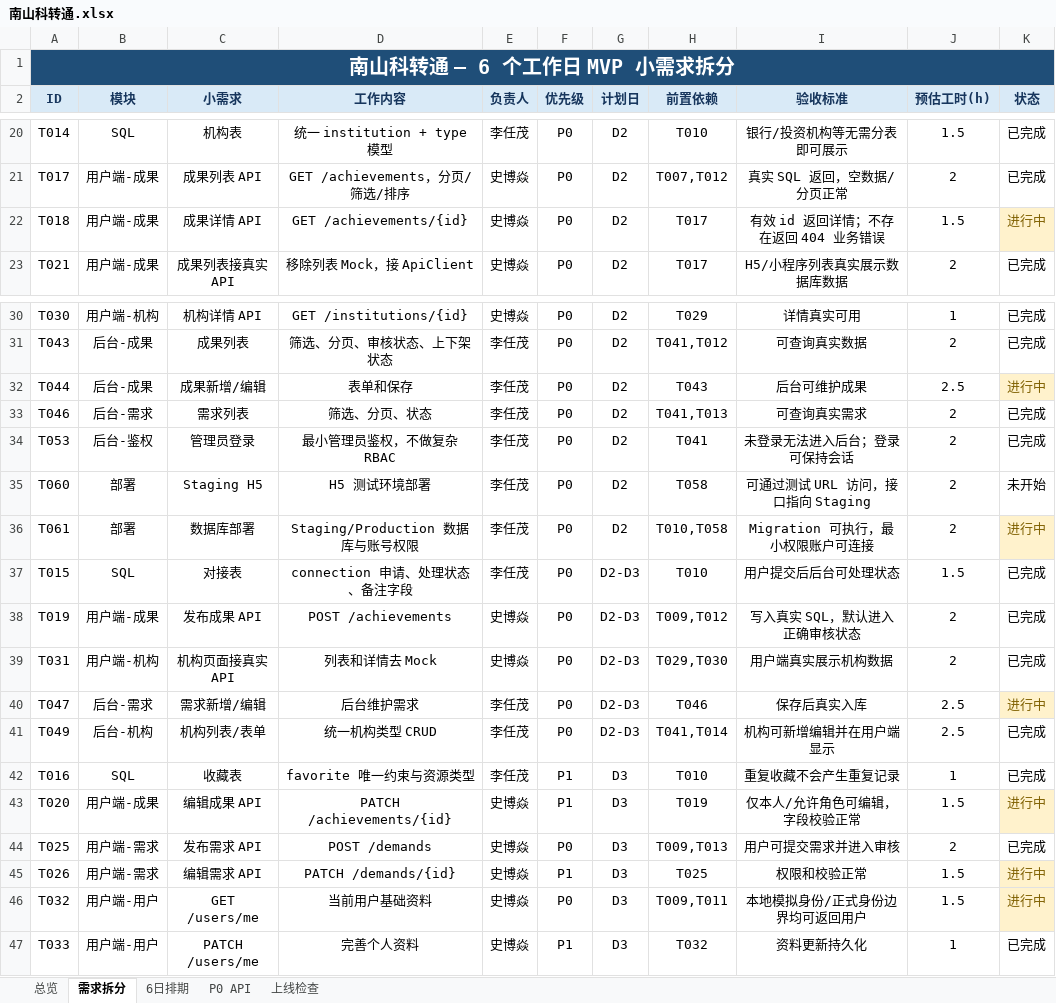
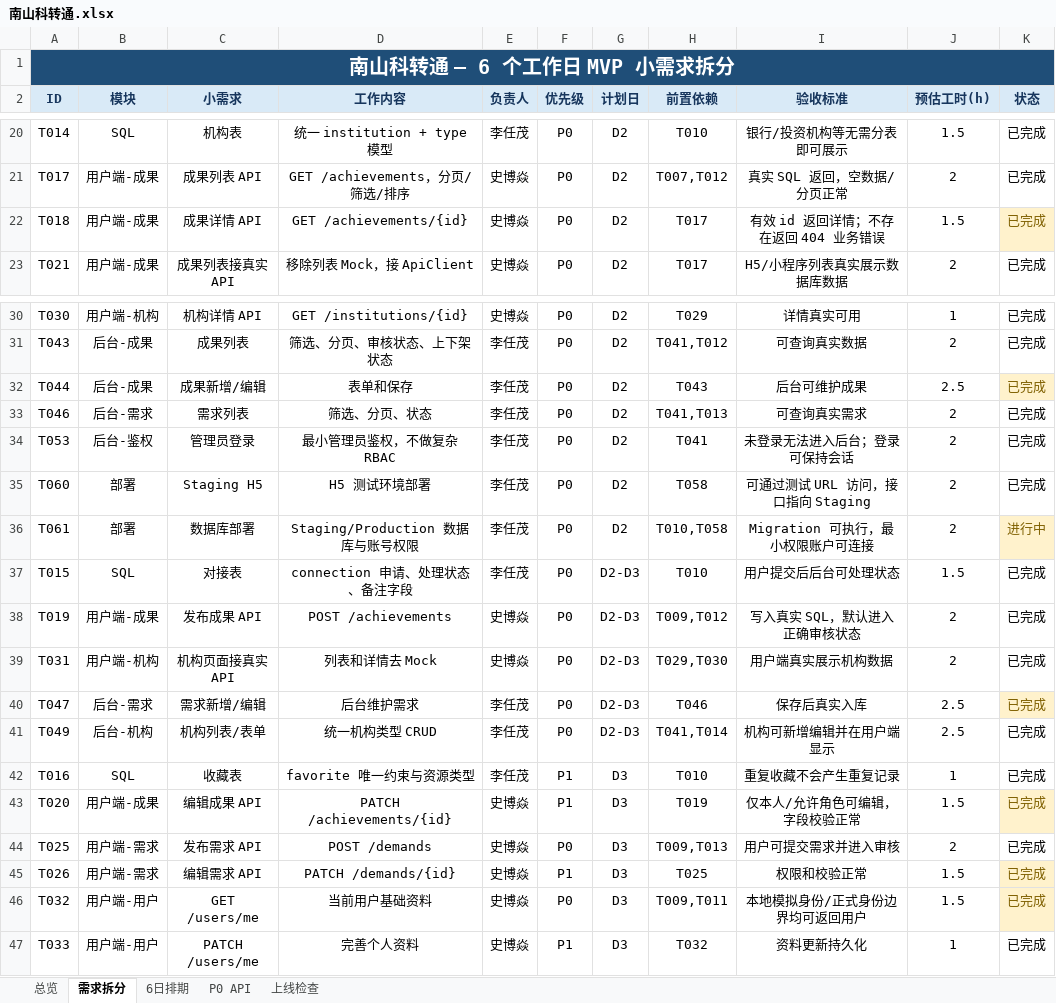
Before and after one commit to haohaizi233/nanshan-tech-transfer, an Excel workbook: outputs/20260904-demand-status/南山科转通.xlsx, sheet 需求拆分, drawn as a sheet; only a part is shown, gaps mark what is left out; values as stored, in another font and other column widths than the file's, no borders; conditional formats and table styles not drawn; the diff covers the shown part only; the diff names each change by its address in the sheet, - before the commit and + after, or states it on an @@ line.

```diff
--- a/outputs/20260904-demand-status/南山科转通.xlsx (sheet 需求拆分)
+++ b/outputs/20260904-demand-status/南山科转通.xlsx (sheet 需求拆分)
-K22 (状态): 进行中
+K22 (状态): 已完成
-K32 (状态): 进行中
+K32 (状态): 已完成
-K35 (状态): 未开始
+K35 (状态): 已完成
-K40 (状态): 进行中
+K40 (状态): 已完成
-K43 (状态): 进行中
+K43 (状态): 已完成
-K45:K46 (状态): 进行中
+K45:K46 (状态): 已完成
```
Also changed, not shown: 13 edited cells elsewhere in this sheet, sheet 上线检查, sheet 总览, 25 other files.
